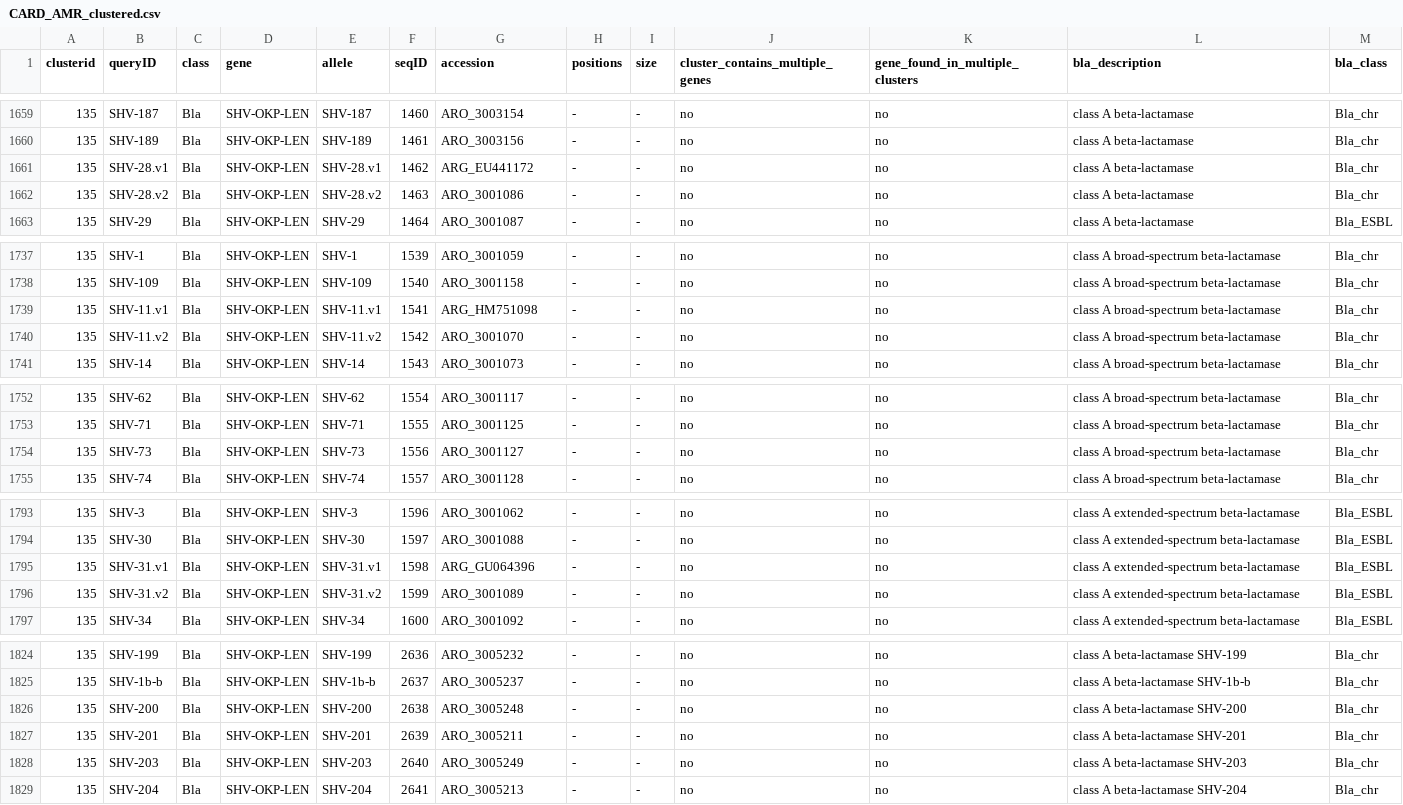
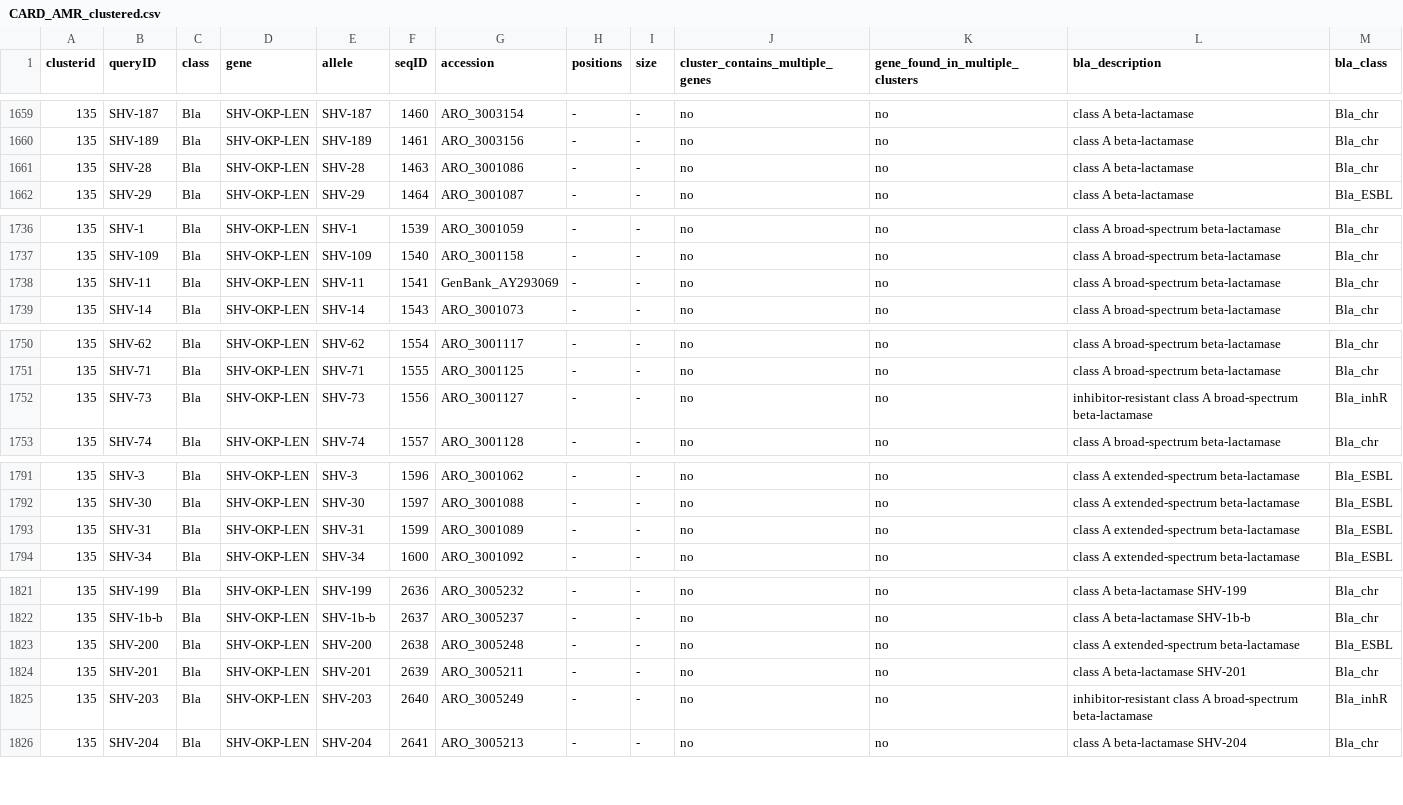
Before and after one commit to klebgenomics/Kleborate, a CSV file: kleborate/data/CARD_AMR_clustered.csv, drawn as a sheet; only a part is shown, gaps mark what is left out.

```diff
--- a/kleborate/data/CARD_AMR_clustered.csv
+++ b/kleborate/data/CARD_AMR_clustered.csv
@@ -1660,4 +1660,3 @@ clusterid,queryID,class,gene,allele,seqID,accession,positions,size,cluster_conta
 135,SHV-189,Bla,SHV-OKP-LEN,SHV-189,1461,ARO_3003156,-,-,no,no,class A beta-lactamase,Bla_chr
-135,SHV-28.v1,Bla,SHV-OKP-LEN,SHV-28.v1,1462,ARG_EU441172,-,-,no,no,class A beta-lactamase,Bla_chr
-135,SHV-28.v2,Bla,SHV-OKP-LEN,SHV-28.v2,1463,ARO_3001086,-,-,no,no,class A beta-lactamase,Bla_chr
+135,SHV-28,Bla,SHV-OKP-LEN,SHV-28,1463,ARO_3001086,-,-,no,no,class A beta-lactamase,Bla_chr
 135,SHV-29,Bla,SHV-OKP-LEN,SHV-29,1464,ARO_3001087,-,-,no,no,class A beta-lactamase,Bla_ESBL
@@ -1738,4 +1737,3 @@ clusterid,queryID,class,gene,allele,seqID,accession,positions,size,cluster_conta
 135,SHV-109,Bla,SHV-OKP-LEN,SHV-109,1540,ARO_3001158,-,-,no,no,class A broad-spectrum beta-lactamase,Bla_chr
-135,SHV-11.v1,Bla,SHV-OKP-LEN,SHV-11.v1,1541,ARG_HM751098,-,-,no,no,class A broad-spectrum beta-lactamase,Bla_chr
-135,SHV-11.v2,Bla,SHV-OKP-LEN,SHV-11.v2,1542,ARO_3001070,-,-,no,no,class A broad-spectrum beta-lactamase,Bla_chr
+135,SHV-11,Bla,SHV-OKP-LEN,SHV-11,1541,GenBank_AY293069,-,-,no,no,class A broad-spectrum beta-lactamase,Bla_chr
 135,SHV-14,Bla,SHV-OKP-LEN,SHV-14,1543,ARO_3001073,-,-,no,no,class A broad-spectrum beta-lactamase,Bla_chr
@@ -1753,3 +1751,3 @@ clusterid,queryID,class,gene,allele,seqID,accession,positions,size,cluster_conta
 135,SHV-71,Bla,SHV-OKP-LEN,SHV-71,1555,ARO_3001125,-,-,no,no,class A broad-spectrum beta-lactamase,Bla_chr
-135,SHV-73,Bla,SHV-OKP-LEN,SHV-73,1556,ARO_3001127,-,-,no,no,class A broad-spectrum beta-lactamase,Bla_chr
+135,SHV-73,Bla,SHV-OKP-LEN,SHV-73,1556,ARO_3001127,-,-,no,no,inhibitor-resistant class A broad-spectrum beta-lactamase,Bla_inhR
 135,SHV-74,Bla,SHV-OKP-LEN,SHV-74,1557,ARO_3001128,-,-,no,no,class A broad-spectrum beta-lactamase,Bla_chr
@@ -1794,4 +1792,3 @@ clusterid,queryID,class,gene,allele,seqID,accession,positions,size,cluster_conta
 135,SHV-30,Bla,SHV-OKP-LEN,SHV-30,1597,ARO_3001088,-,-,no,no,class A extended-spectrum beta-lactamase,Bla_ESBL
-135,SHV-31.v1,Bla,SHV-OKP-LEN,SHV-31.v1,1598,ARG_GU064396,-,-,no,no,class A extended-spectrum beta-lactamase,Bla_ESBL
-135,SHV-31.v2,Bla,SHV-OKP-LEN,SHV-31.v2,1599,ARO_3001089,-,-,no,no,class A extended-spectrum beta-lactamase,Bla_ESBL
+135,SHV-31,Bla,SHV-OKP-LEN,SHV-31,1599,ARO_3001089,-,-,no,no,class A extended-spectrum beta-lactamase,Bla_ESBL
 135,SHV-34,Bla,SHV-OKP-LEN,SHV-34,1600,ARO_3001092,-,-,no,no,class A extended-spectrum beta-lactamase,Bla_ESBL
@@ -1825,5 +1822,5 @@ clusterid,queryID,class,gene,allele,seqID,accession,positions,size,cluster_conta
 135,SHV-1b-b,Bla,SHV-OKP-LEN,SHV-1b-b,2637,ARO_3005237,-,-,no,no,class A beta-lactamase SHV-1b-b,Bla_chr
-135,SHV-200,Bla,SHV-OKP-LEN,SHV-200,2638,ARO_3005248,-,-,no,no,class A beta-lactamase SHV-200,Bla_chr
+135,SHV-200,Bla,SHV-OKP-LEN,SHV-200,2638,ARO_3005248,-,-,no,no,class A extended-spectrum beta-lactamase,Bla_ESBL
 135,SHV-201,Bla,SHV-OKP-LEN,SHV-201,2639,ARO_3005211,-,-,no,no,class A beta-lactamase SHV-201,Bla_chr
-135,SHV-203,Bla,SHV-OKP-LEN,SHV-203,2640,ARO_3005249,-,-,no,no,class A beta-lactamase SHV-203,Bla_chr
+135,SHV-203,Bla,SHV-OKP-LEN,SHV-203,2640,ARO_3005249,-,-,no,no,inhibitor-resistant class A broad-spectrum beta-lactamase,Bla_inhR
 135,SHV-204,Bla,SHV-OKP-LEN,SHV-204,2641,ARO_3005213,-,-,no,no,class A beta-lactamase SHV-204,Bla_chr
```
Also changed, not shown: 1 other file.
